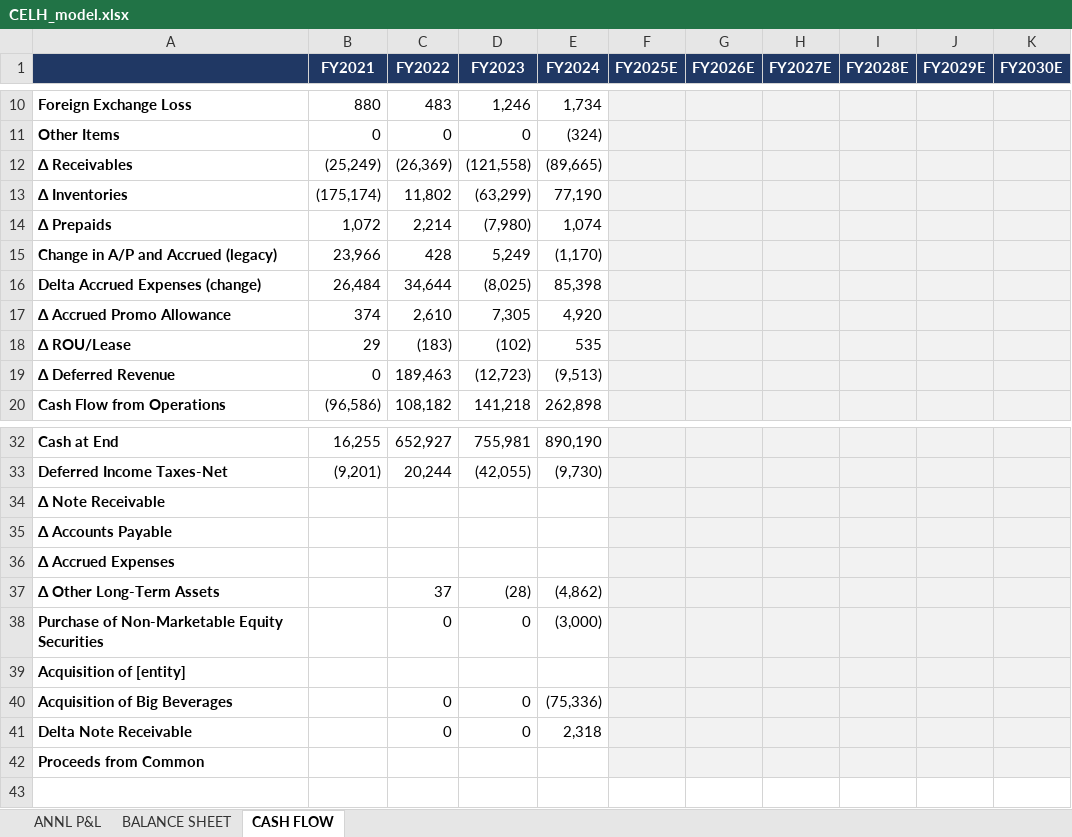
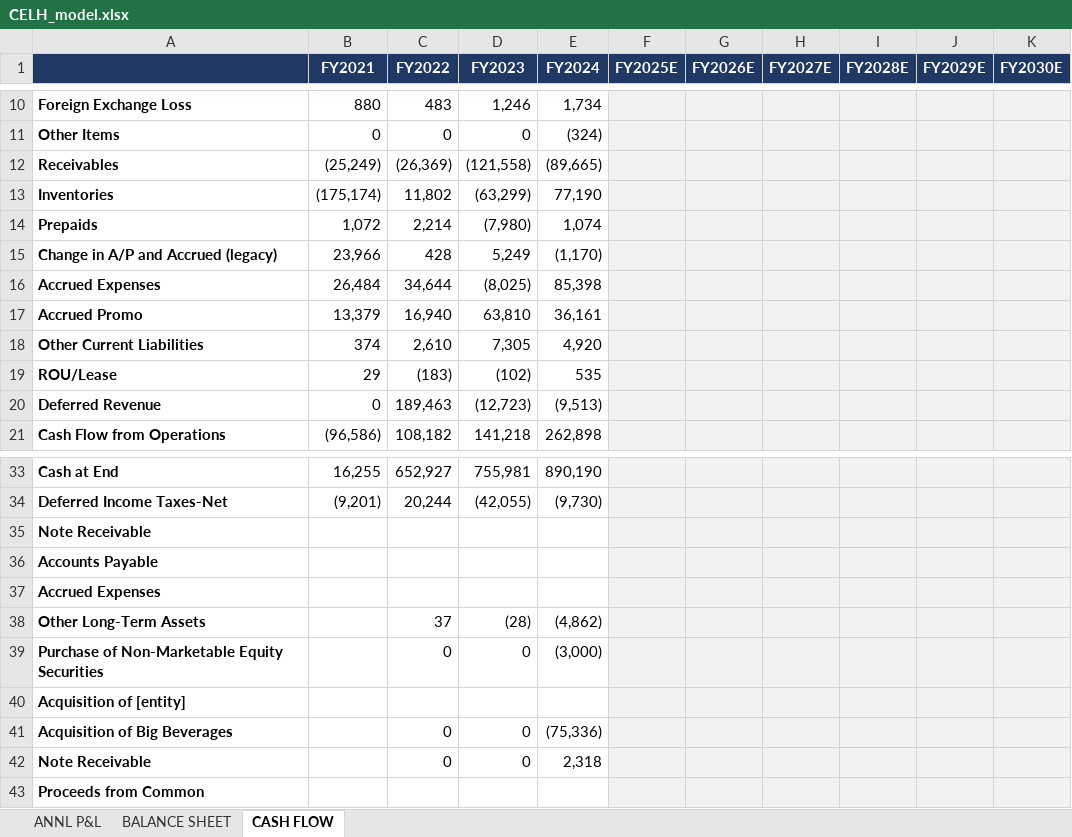
Before and after one commit to grodino12/grodino_brain, an Excel workbook: Knowledge/Model Schema/CELH/Model Output/CELH_model.xlsx, sheet CASH FLOW, drawn as a sheet; only a part is shown, gaps mark what is left out; values as stored, in another font and other column widths than the file's, no borders; addresses are those after the commit; the diff names each change by its address in the sheet, - before the commit and + after, or states it on an @@ line.

```diff
--- a/Knowledge/Model Schema/CELH/Model Output/CELH_model.xlsx (sheet CASH FLOW)
+++ b/Knowledge/Model Schema/CELH/Model Output/CELH_model.xlsx (sheet CASH FLOW)
-A12: Δ Receivables
+A12: Receivables
-A13: Δ Inventories
+A13: Inventories
-A14: Δ Prepaids
+A14: Prepaids
-A16: Delta Accrued Expenses (change)
+A16: Accrued Expenses
+row 17: Accrued Promo | 13,379 | 16,940 | 63,810 | 36,161
-A18: Δ Accrued Promo Allowance
+A18: Other Current Liabilities
-A19: Δ ROU/Lease
+A19: ROU/Lease
-A20: Δ Deferred Revenue
+A20: Deferred Revenue
-A35: Δ Note Receivable
+A35: Note Receivable
-A36: Δ Accounts Payable
+A36: Accounts Payable
-A37: Δ Accrued Expenses
+A37: Accrued Expenses
-A38: Δ Other Long-Term Assets
+A38: Other Long-Term Assets
-A42: Delta Note Receivable
+A42: Note Receivable
```
Also changed, not shown: 6 other files.
